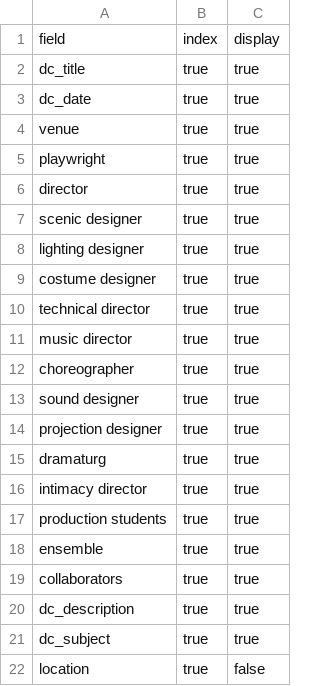
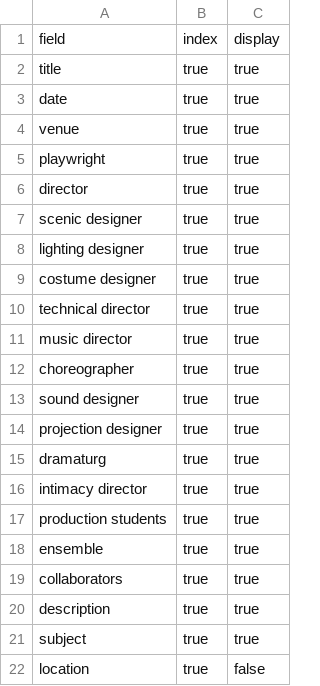
Before and after one commit to Digital-Grinnell/GCCB-TDPS-Archive, a CSV file: _data/config-search.csv, drawn as a sheet.

```diff
--- a/_data/config-search.csv
+++ b/_data/config-search.csv
@@ -1,4 +1,4 @@
 field,index,display
-dc_title,true,true
-dc_date,true,true
+title,true,true
+date,true,true
 venue,true,true
@@ -19,4 +19,4 @@ ensemble,true,true
 collaborators,true,true
-dc_description,true,true
-dc_subject,true,true
+description,true,true
+subject,true,true
 location,true,false
```
Also changed, not shown: _data/config-browse.csv, _data/config-metadata.csv, 38 other files.
